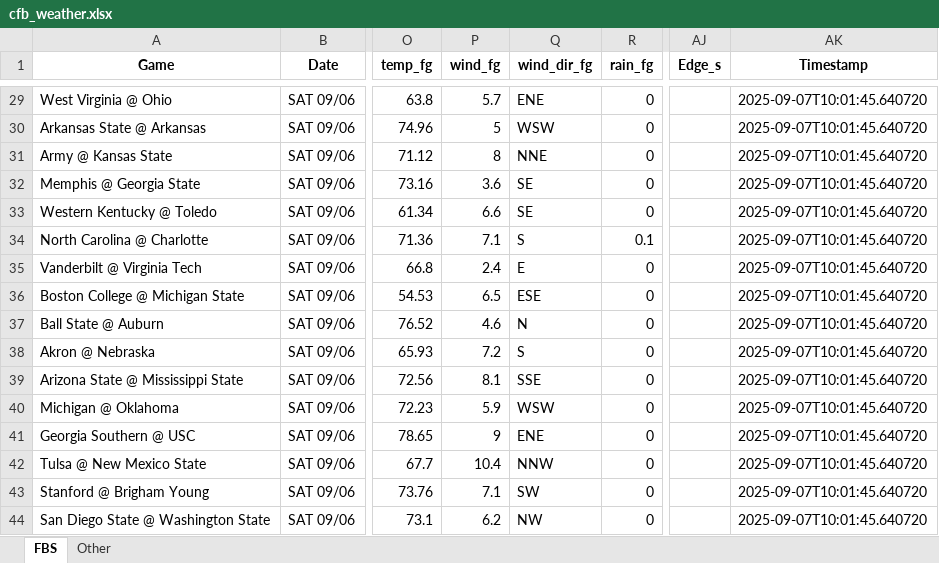
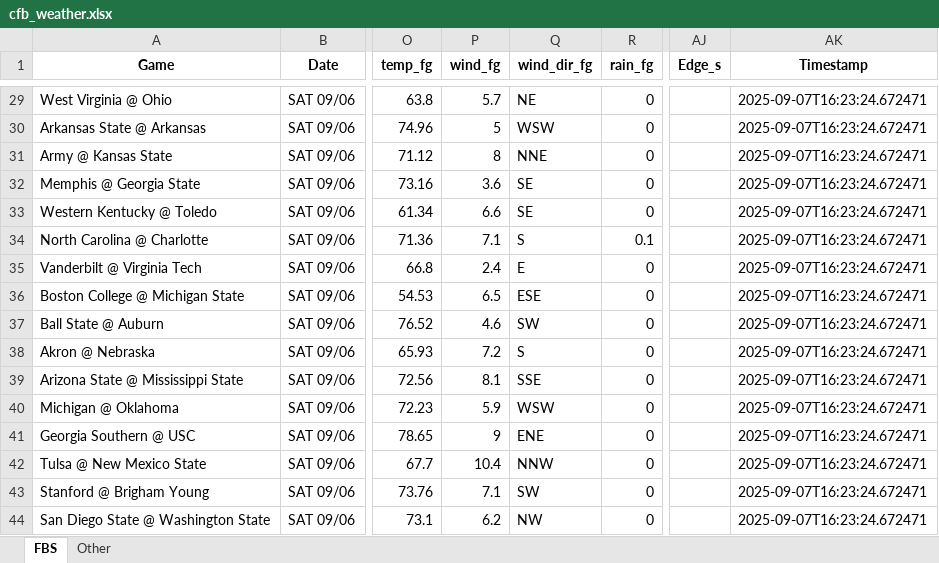
Before and after one commit to mslade50/football_weather, an Excel workbook: cfb_weather.xlsx, sheet FBS, drawn as a sheet; only a part is shown, gaps mark what is left out; values as stored, in another font and other column widths than the file's, no borders; the diff covers the shown part only; the diff names each change by its address in the sheet, - before the commit and + after, or states it on an @@ line.

Commit message:
Update cfb_weather.xlsx with Timestamp 2025-09-07T16:23:24.672471

```diff
--- a/cfb_weather.xlsx (sheet FBS)
+++ b/cfb_weather.xlsx (sheet FBS)
-Q29 (wind_dir_fg): ENE
+Q29 (wind_dir_fg): NE
-AK29:AK44 (Timestamp): 2025-09-07T10:01:45.640720
+AK29:AK44 (Timestamp): 2025-09-07T16:23:24.672471
-Q37 (wind_dir_fg): N
+Q37 (wind_dir_fg): SW
```
Also changed, not shown: 29 edited cells elsewhere in this sheet, sheet Other.
